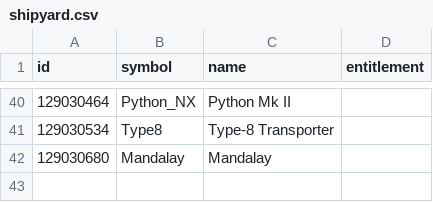
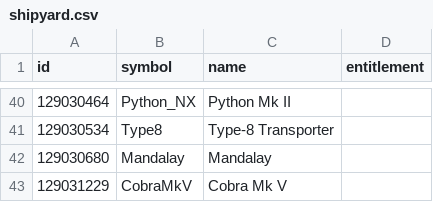
Before and after one commit to bgol/FDevIDs, a CSV file: shipyard.csv, drawn as a sheet; only a part is shown, gaps mark what is left out.

```diff
--- a/shipyard.csv
+++ b/shipyard.csv
@@ -42 +42,2 @@ id,symbol,name,entitlement
 129030680,Mandalay,Mandalay,
+129031229,CobraMkV,Cobra Mk V
```
Also changed, not shown: outfitting.csv.
